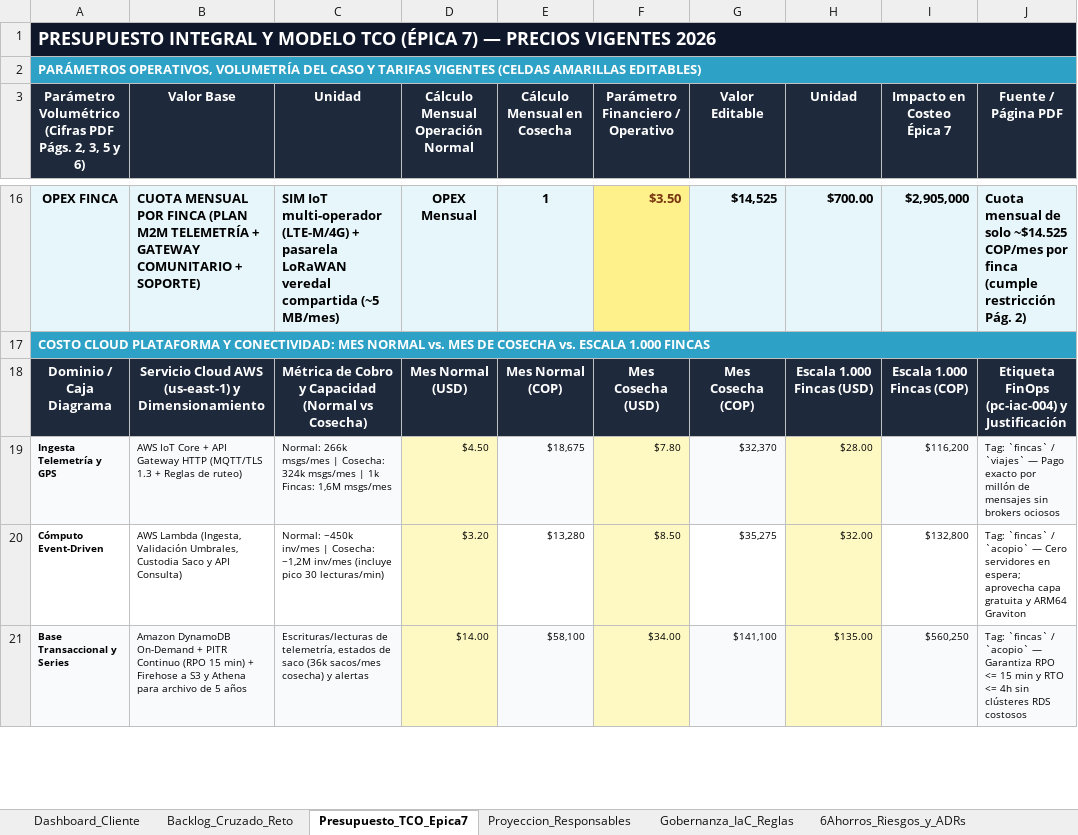
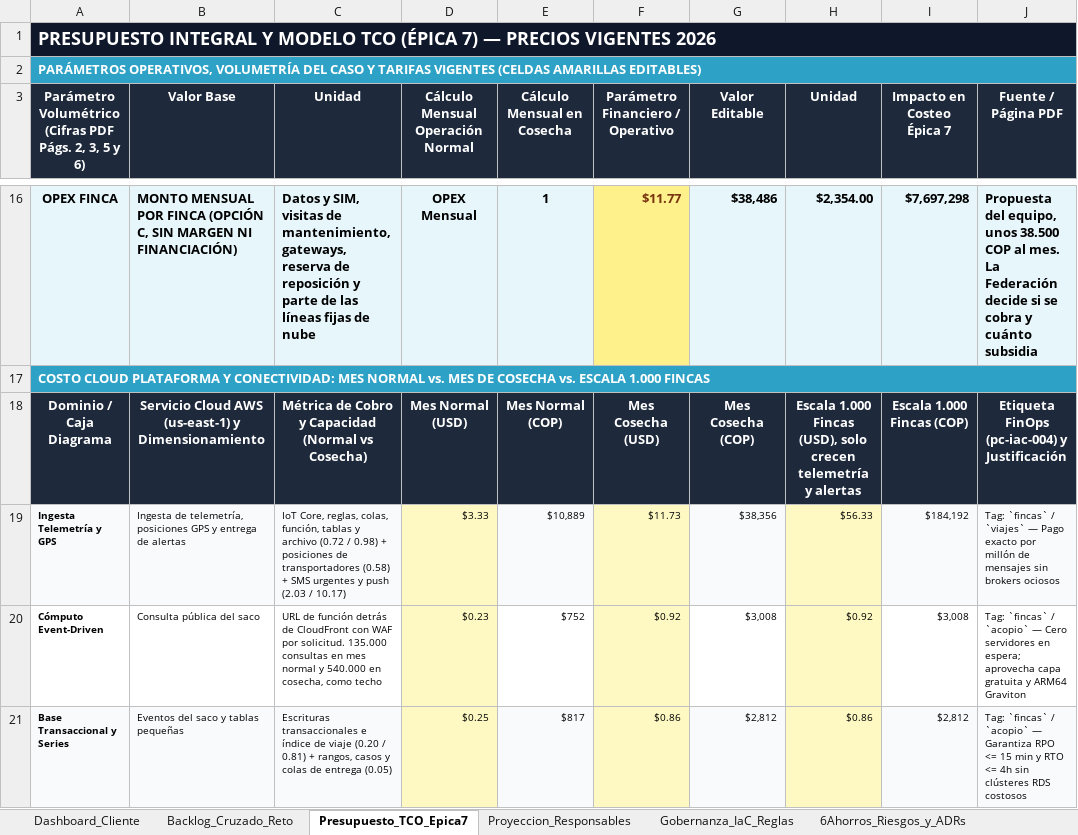
Before and after one commit to aromapacifico-devops/aromapacifico-devops-docs, an Excel workbook: docs/planning/Planeacion_Integral_AromaPacifico_2026client.xlsx, sheet Presupuesto_TCO_Epica7, drawn as a sheet; only a part is shown, gaps mark what is left out; values as stored, in another font and other column widths than the file's, no borders; charts and pictures not drawn; the diff covers the shown part only; the diff names each change by its address in the sheet, - before the commit and + after, or states it on an @@ line.

```diff
--- a/docs/planning/Planeacion_Integral_AromaPacifico_2026client.xlsx (sheet Presupuesto_TCO_Epica7)
+++ b/docs/planning/Planeacion_Integral_AromaPacifico_2026client.xlsx (sheet Presupuesto_TCO_Epica7)
-B16 (Valor Base): CUOTA MENSUAL POR FINCA (PLAN M2M TELEMETRÍA + GATEWAY COMUNITARIO + SOPORTE)
+B16 (Valor Base): MONTO MENSUAL POR FINCA (OPCIÓN C, SIN MARGEN NI FINANCIACIÓN)
-C16 (Unidad): SIM IoT multi-operador (LTE-M/4G) + pasarela LoRaWAN veredal compartida (~5 MB/mes)
+C16 (Unidad): Datos y SIM, visitas de mantenimiento, gateways, reserva de reposición y parte de las líneas fijas de nube
-F16 (Parámetro Financiero / Operativo): $3.50
+F16 (Parámetro Financiero / Operativo): $11.77
-G16 (Valor Editable): $14,525
+G16 (Valor Editable): $38,486
-H16 (Unidad): $700.00
+H16 (Unidad): $2,354.00
-I16 (Impacto en Costeo Épica 7): $2,905,000
+I16 (Impacto en Costeo Épica 7): $7,697,298
-J16 (Fuente / Página PDF): Cuota mensual de solo ~$14.525 COP/mes por finca (cumple restricción Pág. 2)
+J16 (Fuente / Página PDF): Propuesta del equipo, unos 38.500 COP al mes. La Federación decide si se cobra y cuánto subsidia
-H18 (Unidad): Escala 1.000 Fincas (USD)
+H18 (Unidad): Escala 1.000 Fincas (USD), solo crecen telemetría y alertas
-B19 (Valor Base): AWS IoT Core + API Gateway HTTP (MQTT/TLS 1.3 + Reglas de ruteo)
+B19 (Valor Base): Ingesta de telemetría, posiciones GPS y entrega de alertas
-C19 (Unidad): Normal: 266k msgs/mes | Cosecha: 324k msgs/mes | 1k Fincas: 1,6M msgs/mes
+C19 (Unidad): IoT Core, reglas, colas, función, tablas y archivo (0.72 / 0.98) + posiciones de transportadores (0.58) + SMS urgentes y push (2.03 / 10.17)
-D19 (Cálculo Mensual Operación Normal): $4.50
+D19 (Cálculo Mensual Operación Normal): $3.33
-E19 (Cálculo Mensual en Cosecha): $18,675
+E19 (Cálculo Mensual en Cosecha): $10,889
-F19 (Parámetro Financiero / Operativo): $7.80
+F19 (Parámetro Financiero / Operativo): $11.73
-G19 (Valor Editable): $32,370
+G19 (Valor Editable): $38,356
-H19 (Unidad): $28.00
+H19 (Unidad): $56.33
-I19 (Impacto en Costeo Épica 7): $116,200
+I19 (Impacto en Costeo Épica 7): $184,192
-B20 (Valor Base): AWS Lambda (Ingesta, Validación Umbrales, Custodia Saco y API Consulta)
+B20 (Valor Base): Consulta pública del saco
-C20 (Unidad): Normal: ~450k inv/mes | Cosecha: ~1,2M inv/mes (incluye pico 30 lecturas/min)
+C20 (Unidad): URL de función detrás de CloudFront con WAF por solicitud. 135.000 consultas en mes normal y 540.000 en cosecha, como techo
-D20 (Cálculo Mensual Operación Normal): $3.20
+D20 (Cálculo Mensual Operación Normal): $0.23
-E20 (Cálculo Mensual en Cosecha): $13,280
+E20 (Cálculo Mensual en Cosecha): $752
-F20 (Parámetro Financiero / Operativo): $8.50
+F20 (Parámetro Financiero / Operativo): $0.92
-G20 (Valor Editable): $35,275
+G20 (Valor Editable): $3,008
-H20 (Unidad): $32.00
+H20 (Unidad): $0.92
-I20 (Impacto en Costeo Épica 7): $132,800
+I20 (Impacto en Costeo Épica 7): $3,008
-B21 (Valor Base): Amazon DynamoDB On-Demand + PITR Continuo (RPO 15 min) + Firehose a S3 y Athena para archivo de 5 años
+B21 (Valor Base): Eventos del saco y tablas pequeñas
-C21 (Unidad): Escrituras/lecturas de telemetría, estados de saco (36k sacos/mes cosecha) y alertas
+C21 (Unidad): Escrituras transaccionales e índice de viaje (0.20 / 0.81) + rangos, casos y colas de entrega (0.05)
-D21 (Cálculo Mensual Operación Normal): $14.00
+D21 (Cálculo Mensual Operación Normal): $0.25
-E21 (Cálculo Mensual en Cosecha): $58,100
+E21 (Cálculo Mensual en Cosecha): $817
-F21 (Parámetro Financiero / Operativo): $34.00
+F21 (Parámetro Financiero / Operativo): $0.86
-G21 (Valor Editable): $141,100
+G21 (Valor Editable): $2,812
-H21 (Unidad): $135.00
+H21 (Unidad): $0.86
-I21 (Impacto en Costeo Épica 7): $560,250
+I21 (Impacto en Costeo Épica 7): $2,812
```
Also changed, not shown: 146 edited cells elsewhere in this sheet, sheet 6Ahorros_Riesgos_y_ADRs, sheet Dashboard_Cliente.
